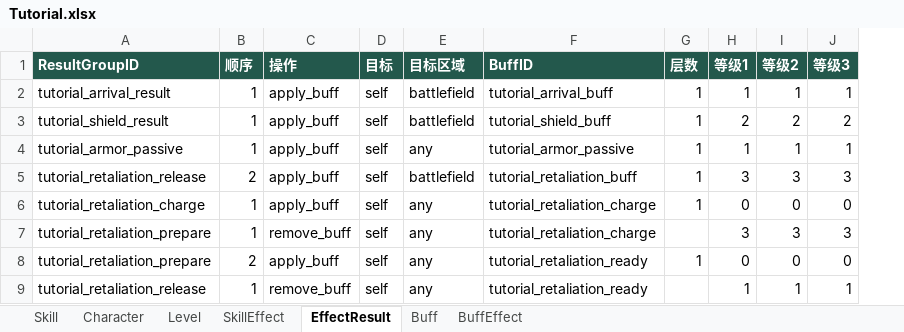
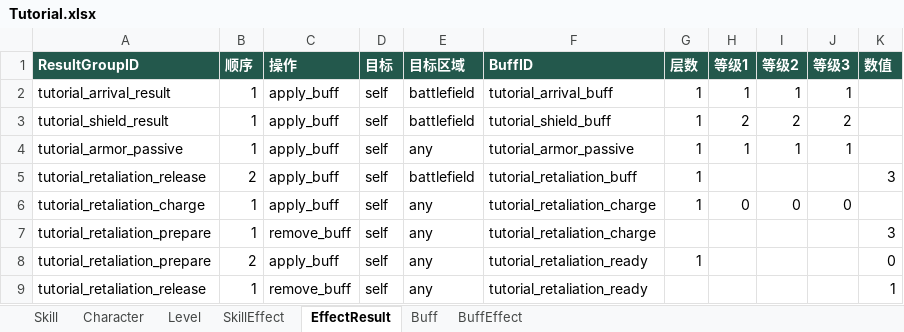
Before and after one commit to magic5sc/SwapHero, an Excel workbook: dist/config/Tutorial.xlsx, sheet EffectResult, drawn as a sheet; values as stored, in another font and other column widths than the file's, no borders; the diff names each change by its address in the sheet, - before the commit and + after, or states it on an @@ line.

```diff
--- a/dist/config/Tutorial.xlsx (sheet EffectResult)
+++ b/dist/config/Tutorial.xlsx (sheet EffectResult)
+column K (数值), rows 5-9: 3 |  | 3 | 0 | 1
-H5 (等级1): 3
+H5 (等级1): (empty)
-I5 (等级2): 3
+I5 (等级2): (empty)
-J5 (等级3): 3
+J5 (等级3): (empty)
-H7 (等级1): 3
+H7 (等级1): (empty)
-I7 (等级2): 3
+I7 (等级2): (empty)
-J7 (等级3): 3
+J7 (等级3): (empty)
-H8 (等级1): 0
+H8 (等级1): (empty)
-I8 (等级2): 0
+I8 (等级2): (empty)
-J8 (等级3): 0
+J8 (等级3): (empty)
-H9 (等级1): 1
+H9 (等级1): (empty)
-I9 (等级2): 1
+I9 (等级2): (empty)
-J9 (等级3): 1
+J9 (等级3): (empty)
```
Also changed, not shown: sheet BuffEffect, dist/config/SwapHero.xlsx, 18 other files.
